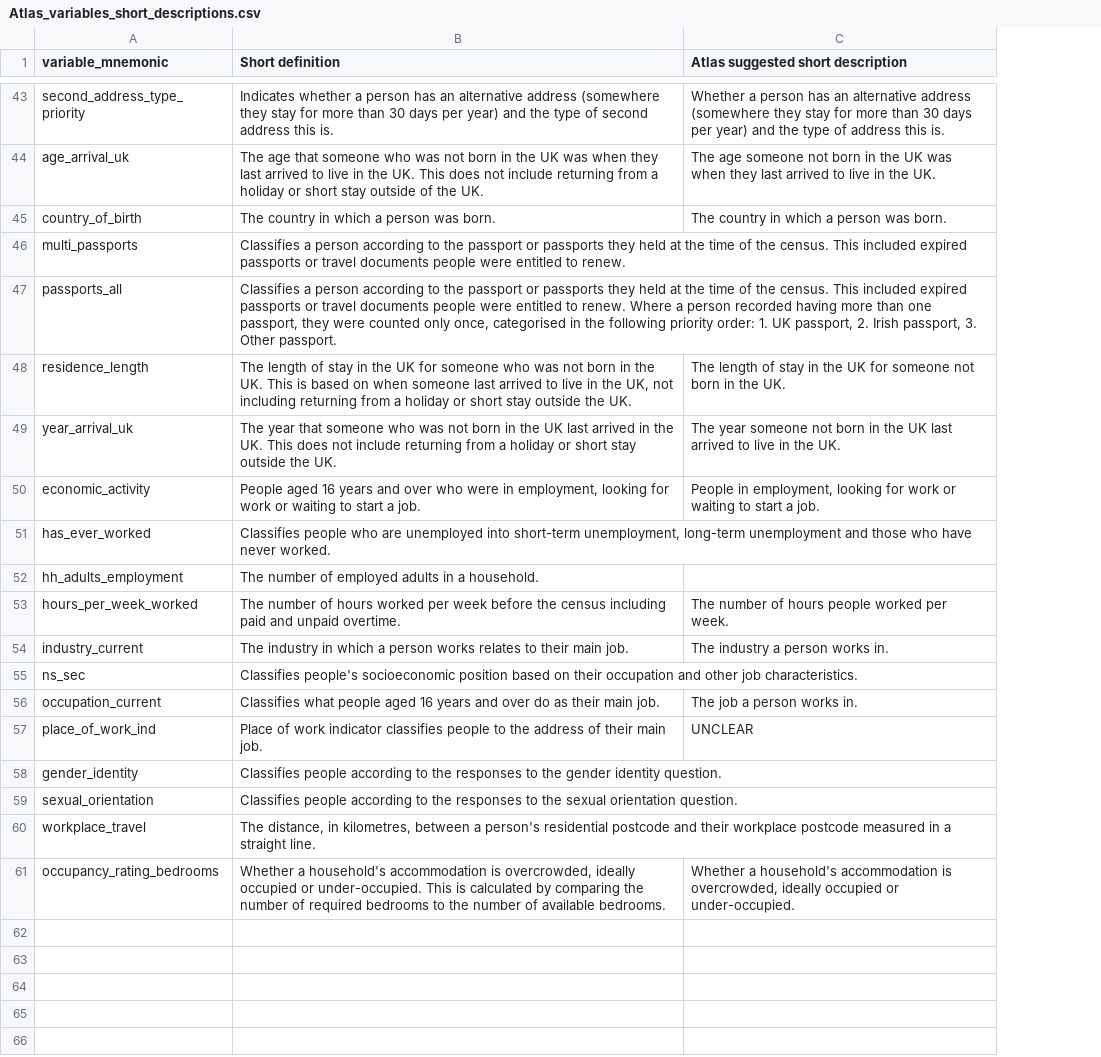
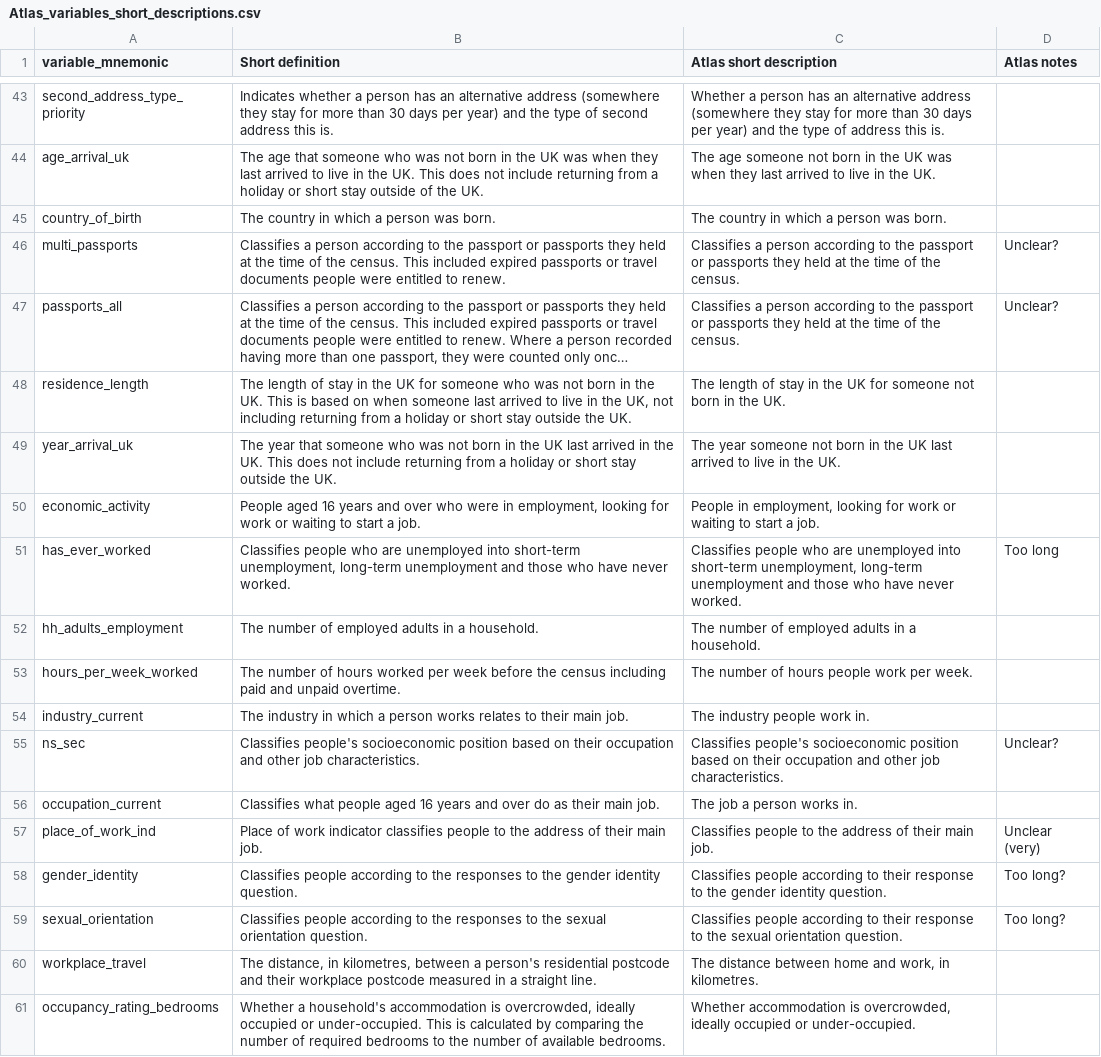
Before and after one commit to ONSdigital/dp-census-atlas, a CSV file: scripts/content/input_metadata_files/Atlas_variables_short_descriptions.csv, drawn as a sheet; only a part is shown, gaps mark what is left out; long unchanged cells end in …; the diff covers the shown part only; the diff names each change by its address in the sheet, - before the commit and + after, or states it on an @@ line.

Commit message:
Complete initial Atlas short descriptions

```diff
--- a/scripts/content/input_metadata_files/Atlas_variables_short_descriptions.csv
+++ b/scripts/content/input_metadata_files/Atlas_variables_short_descriptions.csv
+column D (Atlas notes), rows 46-59: Unclear? | Unclear? |  |  |  | Too long |  |  |  | Unclear? |  | Unclear (very) | Too long? | Too long?
-C1: Atlas suggested short description
+C1: Atlas short description
-C46:C47 (Atlas short description): (empty)
+C46:C47 (Atlas short description): Classifies a person according to the passport or passports they held at the time of the census.
-C51 (Atlas short description): (empty)
+C51 (Atlas short description): Classifies people who are unemployed into short-term unemployment, long-term unemployment and those who have never worked.
-C52 (Atlas short description): (empty)
+C52 (Atlas short description): The number of employed adults in a household.
-C53 (Atlas short description): The number of hours people worked per week.
+C53 (Atlas short description): The number of hours people work per week.
-C54 (Atlas short description): The industry a person works in.
+C54 (Atlas short description): The industry people work in.
-C55 (Atlas short description): (empty)
+C55 (Atlas short description): Classifies people's socioeconomic position based on their occupation and other job characteristics.
-C57 (Atlas short description): UNCLEAR
+C57 (Atlas short description): Classifies people to the address of their main job.
-C58 (Atlas short description): (empty)
+C58 (Atlas short description): Classifies people according to their response to the gender identity question.
-C59 (Atlas short description): (empty)
+C59 (Atlas short description): Classifies people according to their response to the sexual orientation question.
-C60 (Atlas short description): (empty)
+C60 (Atlas short description): The distance between home and work, in kilometres.
-C61 (Atlas short description): Whether a household's accommodation is…
+C61 (Atlas short description): Whether accommodation is…
```
Also changed, not shown: 20 edited cells elsewhere in this file.
